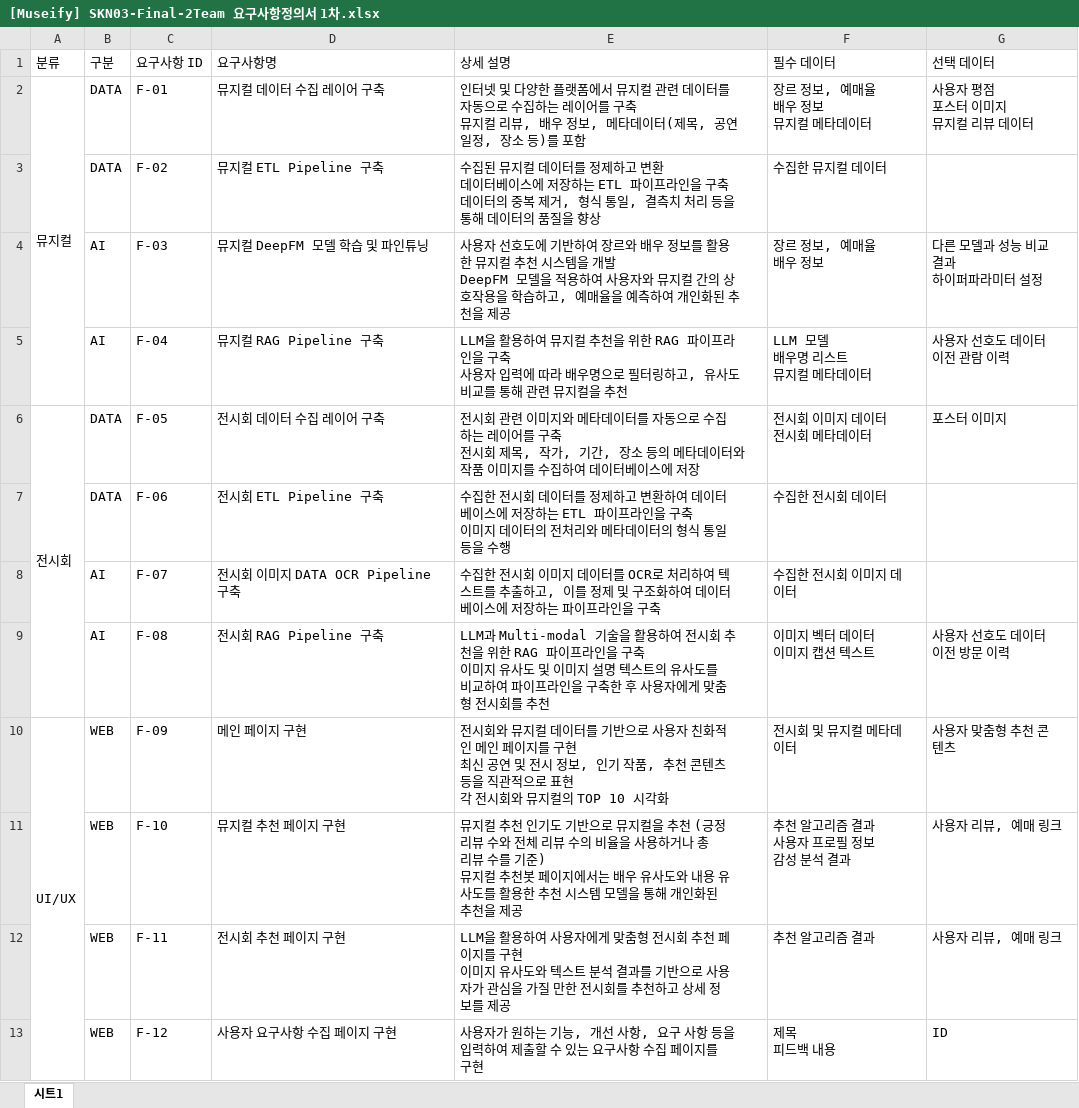
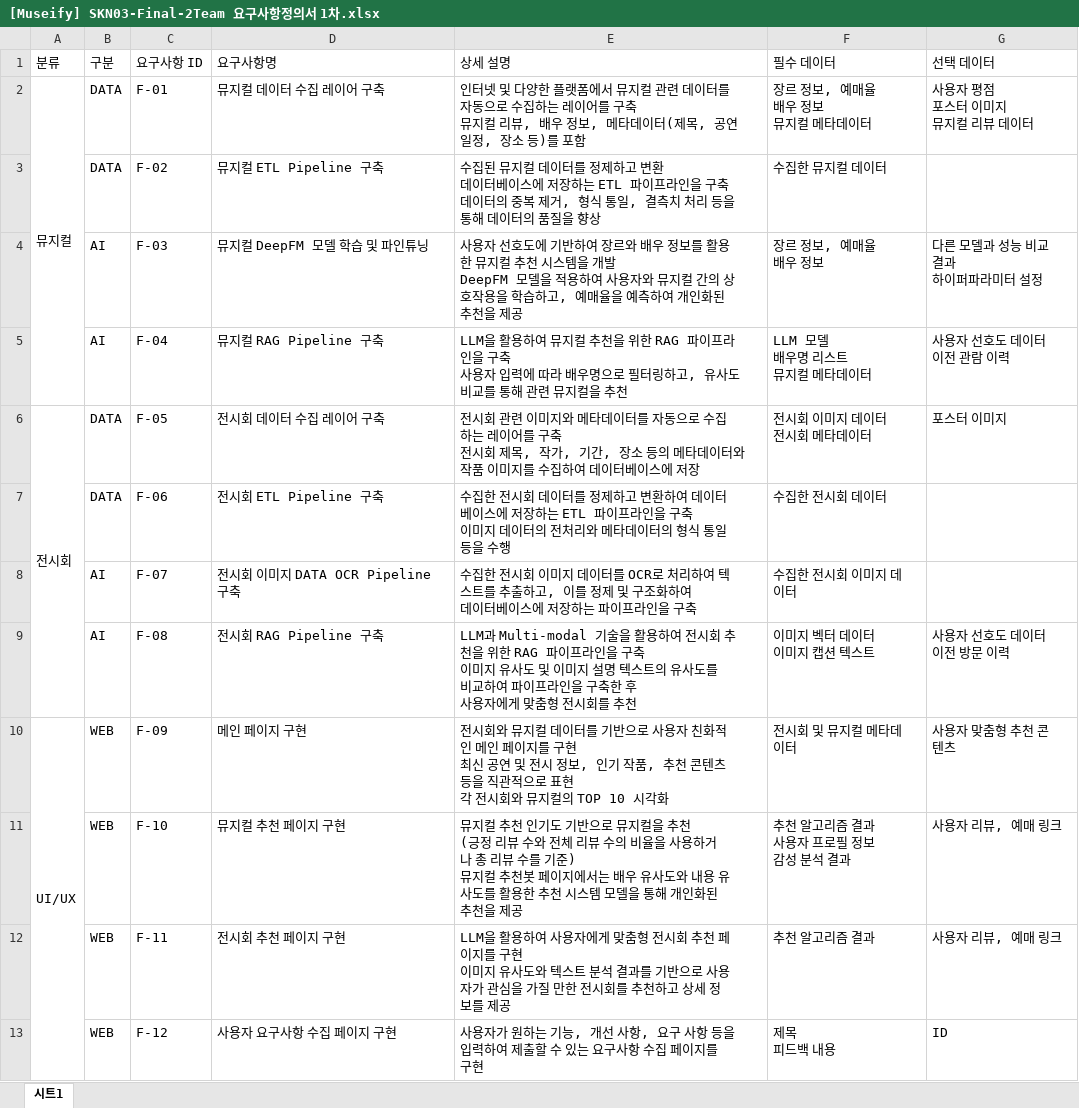
Before and after one commit to SKNETWORKS-FAMILY-AICAMP/SKN03-FINAL-2Team, an Excel workbook: documents/[Museify] SKN03-Final-2Team 요구사항정의서 1차.xlsx, sheet 시트1, drawn as a sheet; only a part is shown; values as stored, in another font and other column widths than the file's, no cell formats; charts and pictures not drawn; the diff names each change by its address in the sheet, - before the commit and + after, or states it on an @@ line.

Commit message:
Add documentation files

```diff
--- a/documents/[Museify] SKN03-Final-2Team 요구사항정의서 1차.xlsx (sheet 시트1)
+++ b/documents/[Museify] SKN03-Final-2Team 요구사항정의서 1차.xlsx (sheet 시트1)
-E4 (상세 설명): …을 제공
+E4 (상세 설명): …을 제공
-E8 (상세 설명): …을 구축
+E8 (상세 설명): …을 구축
-E9 (상세 설명): …를 추천
+E9 (상세 설명): …를 추천
-E11 (상세 설명): …을 제공
+E11 (상세 설명): …을 제공
```
Also changed, not shown: cell formats, 13 other files.
